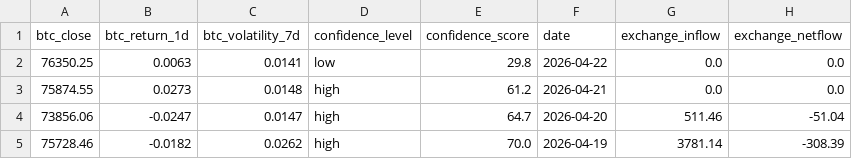
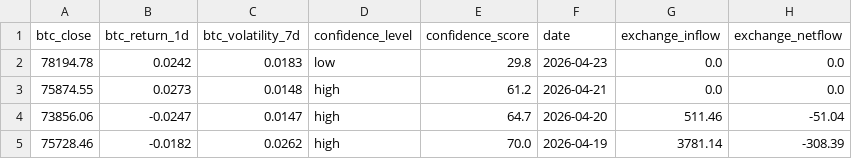
Before and after one commit to Whale-Activity-Analysis/wai-backend, a CSV file: data/wai_history.csv, drawn as a sheet; only a part is shown; the diff names each change by its address in the sheet, - before the commit and + after, or states it on an @@ line.

```diff
--- a/data/wai_history.csv
+++ b/data/wai_history.csv
-A2 (btc_close): 76350.25
+A2 (btc_close): 78194.78
-B2 (btc_return_1d): 0.0063
+B2 (btc_return_1d): 0.0242
-C2 (btc_volatility_7d): 0.0141
+C2 (btc_volatility_7d): 0.0183
-F2 (date): 2026-04-22
+F2 (date): 2026-04-23
```
Also changed, not shown: 2 other files.
